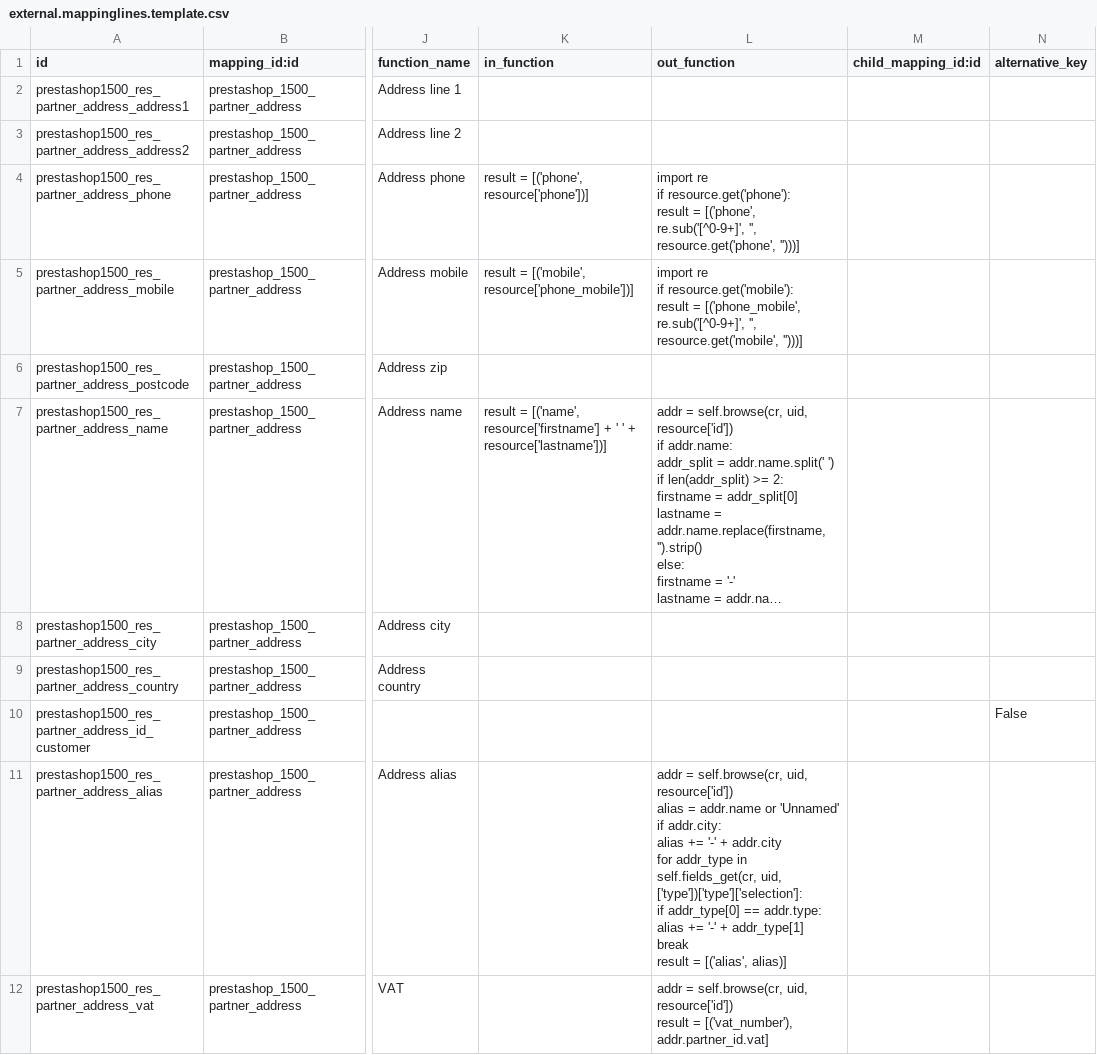
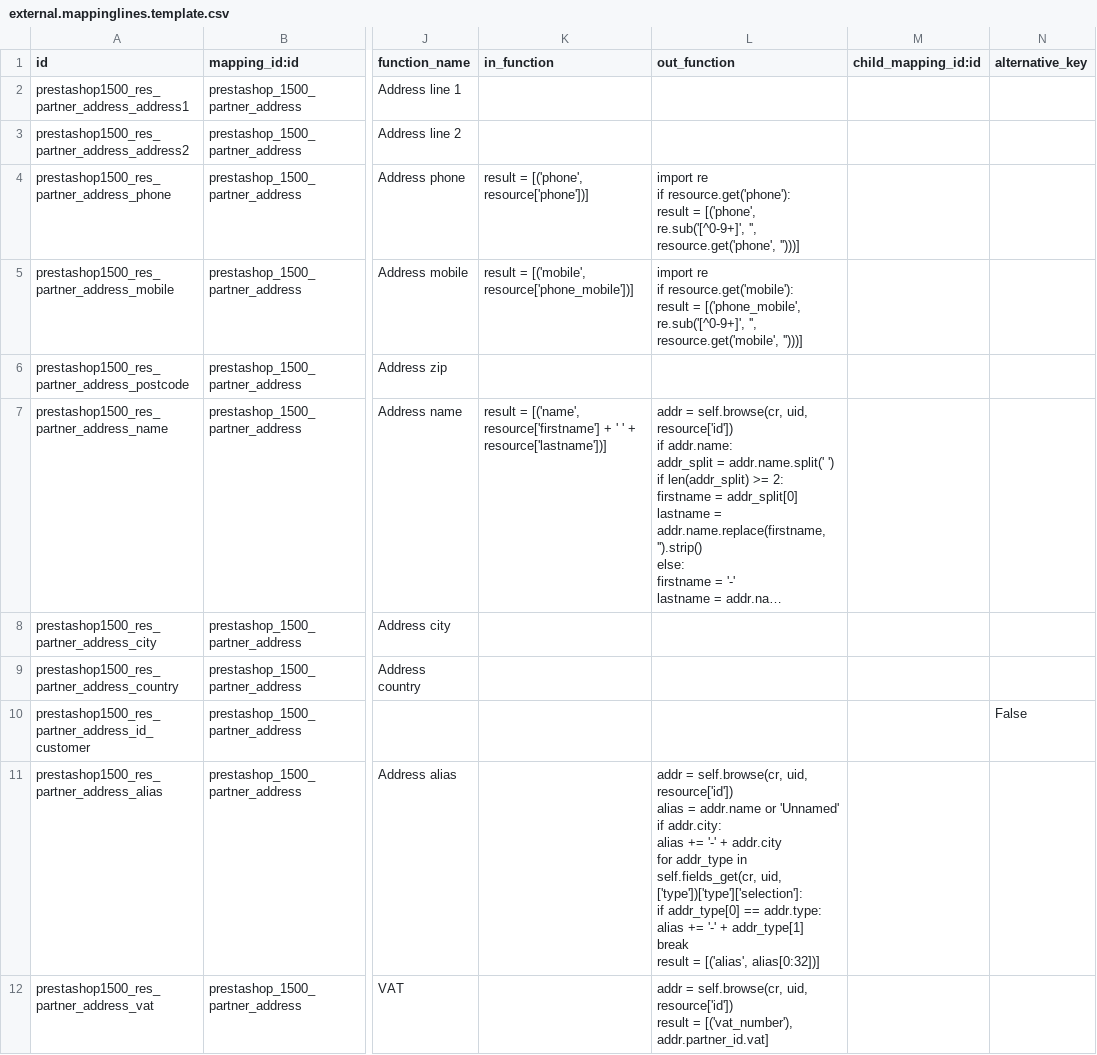
Before and after one commit to effectiveDev0818/prestashop_connector, a CSV file: prestashoperpconnect/settings/1.5.0.0/res.partner.address/external.mappinglines.template.csv, drawn as a sheet; only a part is shown, gaps mark what is left out; long unchanged cells end in …; the diff names each change by its address in the sheet, - before the commit and + after, or states it on an @@ line.

Commit message:
In PrestaShop, the e-mail alias is limited to 32 chars.

```diff
--- a/prestashoperpconnect/settings/1.5.0.0/res.partner.address/external.mappinglines.template.csv
+++ b/prestashoperpconnect/settings/1.5.0.0/res.partner.address/external.mappinglines.template.csv
-L11 (out_function): …= [('alias', alias)]
+L11 (out_function): …= [('alias', alias[0:32])]
```
